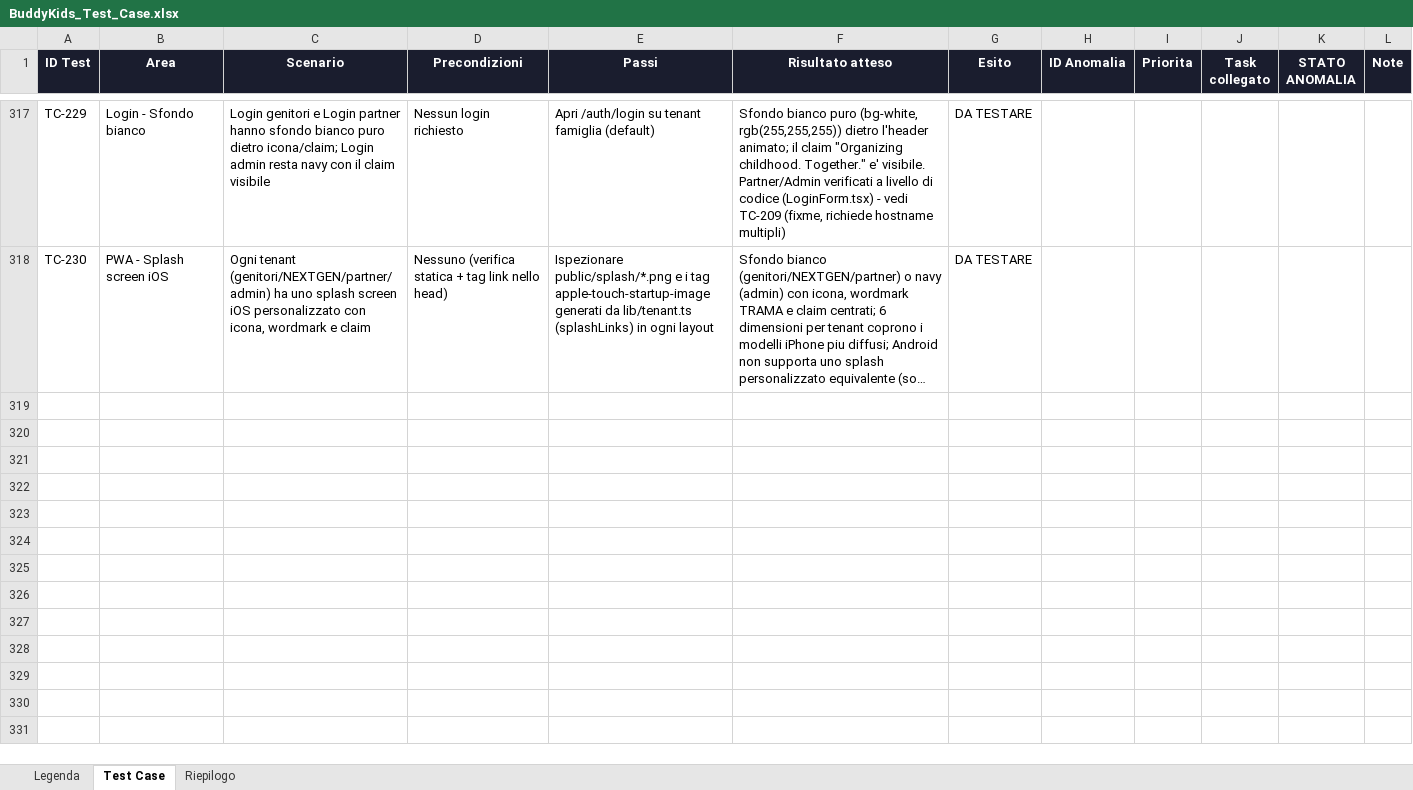
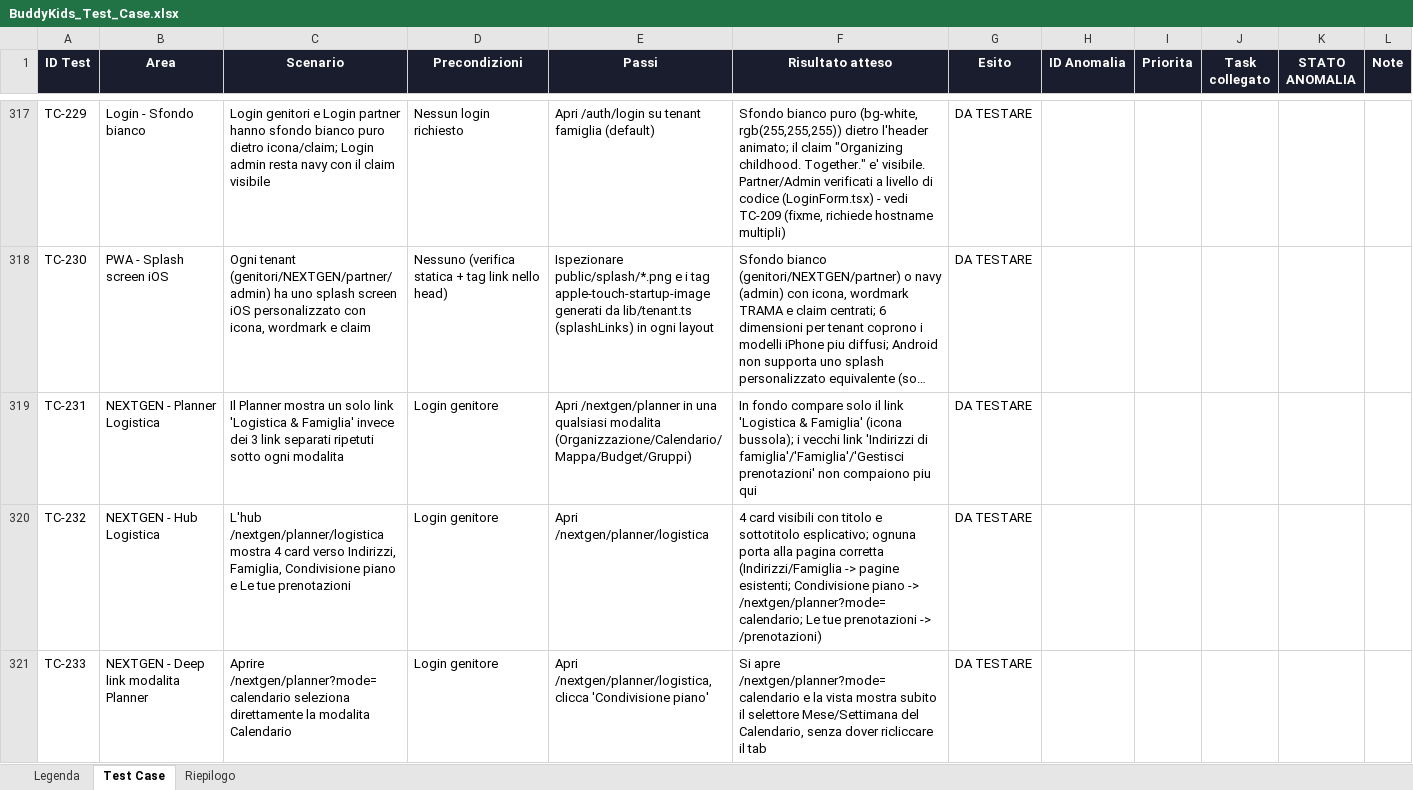
Before and after one commit to faberx83/buddykids-app, an Excel workbook: BuddyKids_Test_Case.xlsx, sheet Test Case, drawn as a sheet; only a part is shown, gaps mark what is left out; long unchanged cells end in …; values as stored, in another font and other column widths than the file's, no borders; charts and pictures and conditional formats not drawn; the diff names each change by its address in the sheet, - before the commit and + after, or states it on an @@ line.

Commit message:
Planner: hub Logistica & Famiglia (Indirizzi/Famiglia/Condivisione piano/Prenotazioni consolidati)

```diff
--- a/BuddyKids_Test_Case.xlsx (sheet Test Case)
+++ b/BuddyKids_Test_Case.xlsx (sheet Test Case)
+row 319: TC-231 | NEXTGEN - Planner Logistica | Il Planner mostra un solo link 'Logistica & Famiglia' invece dei 3 link separati ripetuti sotto ogni modalita | Login genitore | Apri /nextgen/planner in una qualsiasi modalita (Organizzazione/Calendario/Mappa/Budget/Gruppi) | In fondo compare solo il link 'Logistica & Famiglia' (icona bussola); i vecchi link 'Indirizzi di famiglia'/'Famiglia'/'Gestisci prenotazioni' non compaiono piu qui | DA TESTARE
+row 320: TC-232 | NEXTGEN - Hub Logistica | L'hub /nextgen/planner/logistica mostra 4 card verso Indirizzi, Famiglia, Condivisione piano e Le tue prenotazioni | Login genitore | Apri /nextgen/planner/logistica | 4 card visibili con titolo e sottotitolo esplicativo; ognuna porta alla pagina corretta (Indirizzi/Famiglia -> pagine esistenti; Condivisione piano -> /nextgen/planner?mode=calendario; Le tue prenotazioni -> /prenotazioni) | DA TESTARE
+row 321: TC-233 | NEXTGEN - Deep link modalita Planner | Aprire /nextgen/planner?mode=calendario seleziona direttamente la modalita Calendario | Login genitore | Apri /nextgen/planner/logistica, clicca 'Condivisione piano' | Si apre /nextgen/planner?mode=calendario e la vista mostra subito il selettore Mese/Settimana del Calendario, senza dover ricliccare il tab | DA TESTARE
```
Also changed, not shown: sheet Riepilogo, 8 other files.
